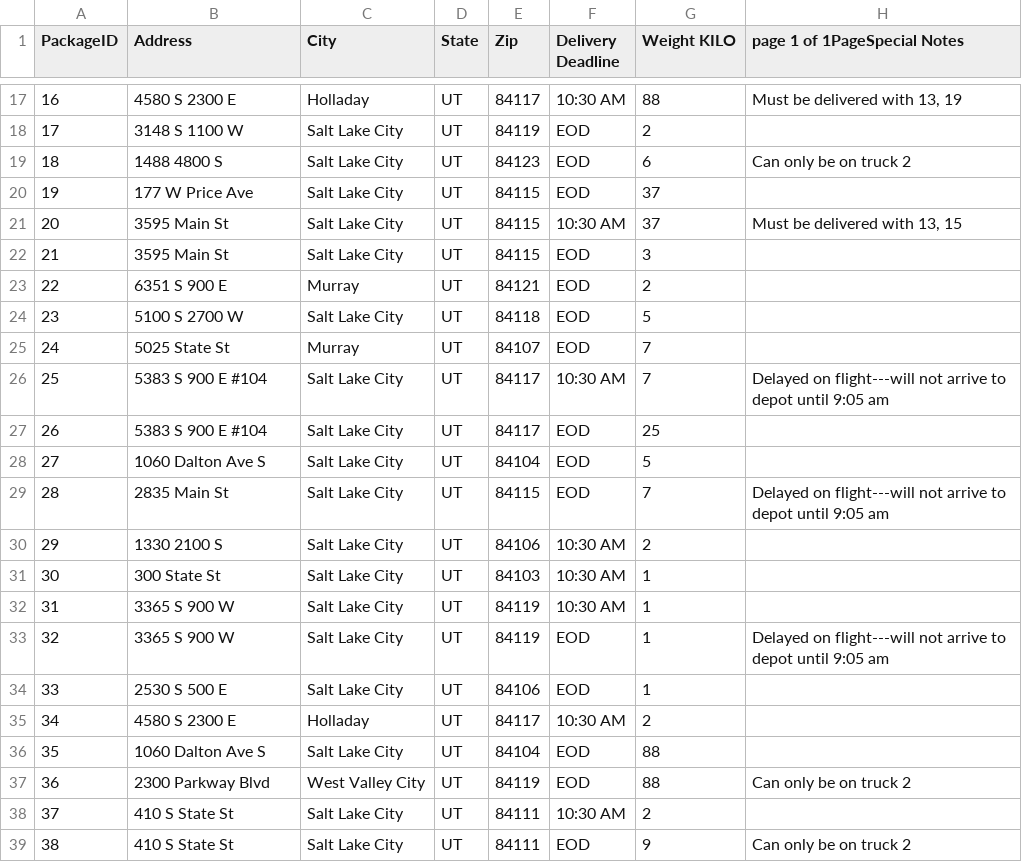
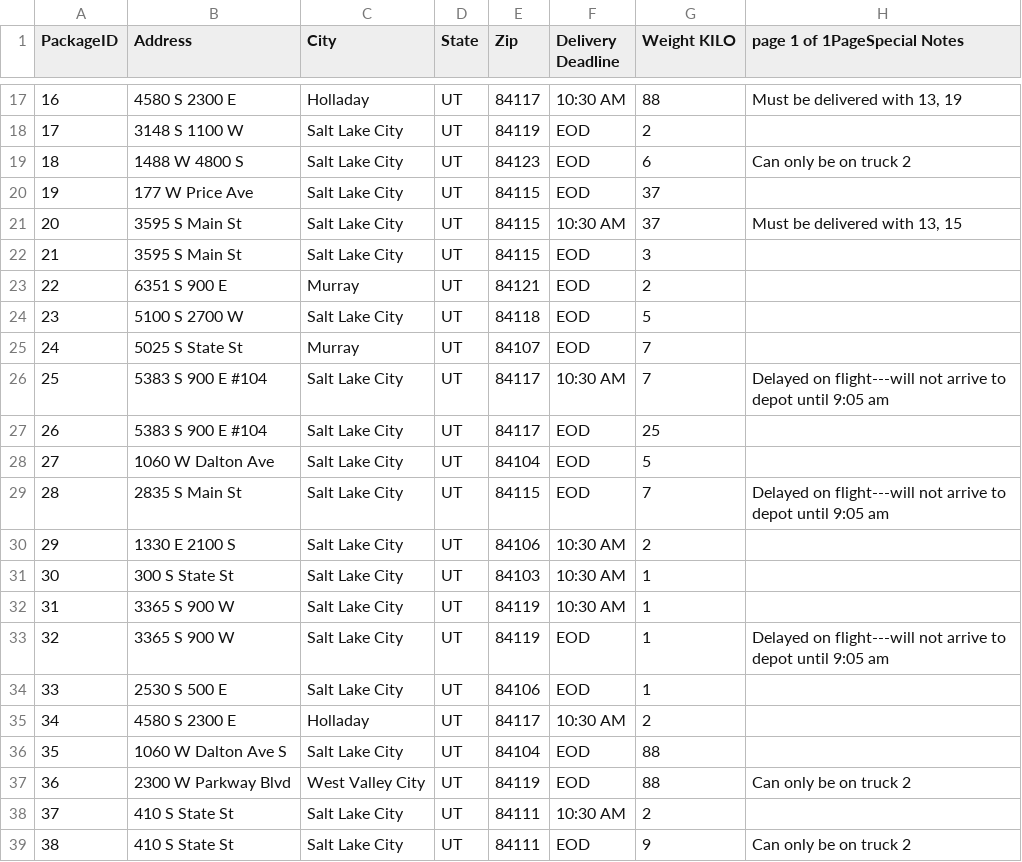
Before and after one commit to thebrigman/Delivery-Route-Planner, a CSV file: WGUPS Package File.csv, drawn as a sheet; only a part is shown, gaps mark what is left out; the diff covers the shown part only.

```diff
--- a/WGUPS Package File.csv
+++ b/WGUPS Package File.csv
@@ -18,15 +18,15 @@ PackageID,Address,City,State,Zip,Delivery Deadline,Weight KILO,page 1 of 1PageSp
 17,3148 S 1100 W,Salt Lake City,UT,84119,EOD,2,
-18,1488 4800 S,Salt Lake City,UT,84123,EOD,6,Can only be on truck 2
+18,1488 W 4800 S,Salt Lake City,UT,84123,EOD,6,Can only be on truck 2
 19,177 W Price Ave,Salt Lake City,UT,84115,EOD,37,
-20,3595 Main St,Salt Lake City,UT,84115,10:30 AM,37,"Must be delivered with 13, 15"
-21,3595 Main St,Salt Lake City,UT,84115,EOD,3,
+20,3595 S Main St,Salt Lake City,UT,84115,10:30 AM,37,"Must be delivered with 13, 15"
+21,3595 S Main St,Salt Lake City,UT,84115,EOD,3,
 22,6351 S 900 E,Murray,UT,84121,EOD,2,
 23,5100 S 2700 W,Salt Lake City,UT,84118,EOD,5,
-24,5025 State St,Murray,UT,84107,EOD,7,
+24,5025 S State St,Murray,UT,84107,EOD,7,
 25,5383 S 900 E #104,Salt Lake City,UT,84117,10:30 AM,7,Delayed on flight---will not arrive to depot until 9:05 am
 26,5383 S 900 E #104,Salt Lake City,UT,84117,EOD,25,
-27,1060 Dalton Ave S,Salt Lake City,UT,84104,EOD,5,
-28,2835 Main St,Salt Lake City,UT,84115,EOD,7,Delayed on flight---will not arrive to depot until 9:05 am
-29,1330 2100 S,Salt Lake City,UT,84106,10:30 AM,2,
-30,300 State St,Salt Lake City,UT,84103,10:30 AM,1,
+27,1060 W Dalton Ave,Salt Lake City,UT,84104,EOD,5,
+28,2835 S Main St,Salt Lake City,UT,84115,EOD,7,Delayed on flight---will not arrive to depot until 9:05 am
+29,1330 E 2100 S,Salt Lake City,UT,84106,10:30 AM,2,
+30,300 S State St,Salt Lake City,UT,84103,10:30 AM,1,
 31,3365 S 900 W,Salt Lake City,UT,84119,10:30 AM,1,
@@ -35,4 +35,4 @@ PackageID,Address,City,State,Zip,Delivery Deadline,Weight KILO,page 1 of 1PageSp
 34,4580 S 2300 E,Holladay,UT,84117,10:30 AM,2,
-35,1060 Dalton Ave S,Salt Lake City,UT,84104,EOD,88,
-36,2300 Parkway Blvd,West Valley City,UT,84119,EOD,88,Can only be on truck 2
+35,1060 W Dalton Ave S,Salt Lake City,UT,84104,EOD,88,
+36,2300 W Parkway Blvd,West Valley City,UT,84119,EOD,88,Can only be on truck 2
 37,410 S State St,Salt Lake City,UT,84111,10:30 AM,2,
```
Also changed, not shown: 6 edited cells elsewhere in this file, WGUPS Distance Table.csv, 9 other files.
